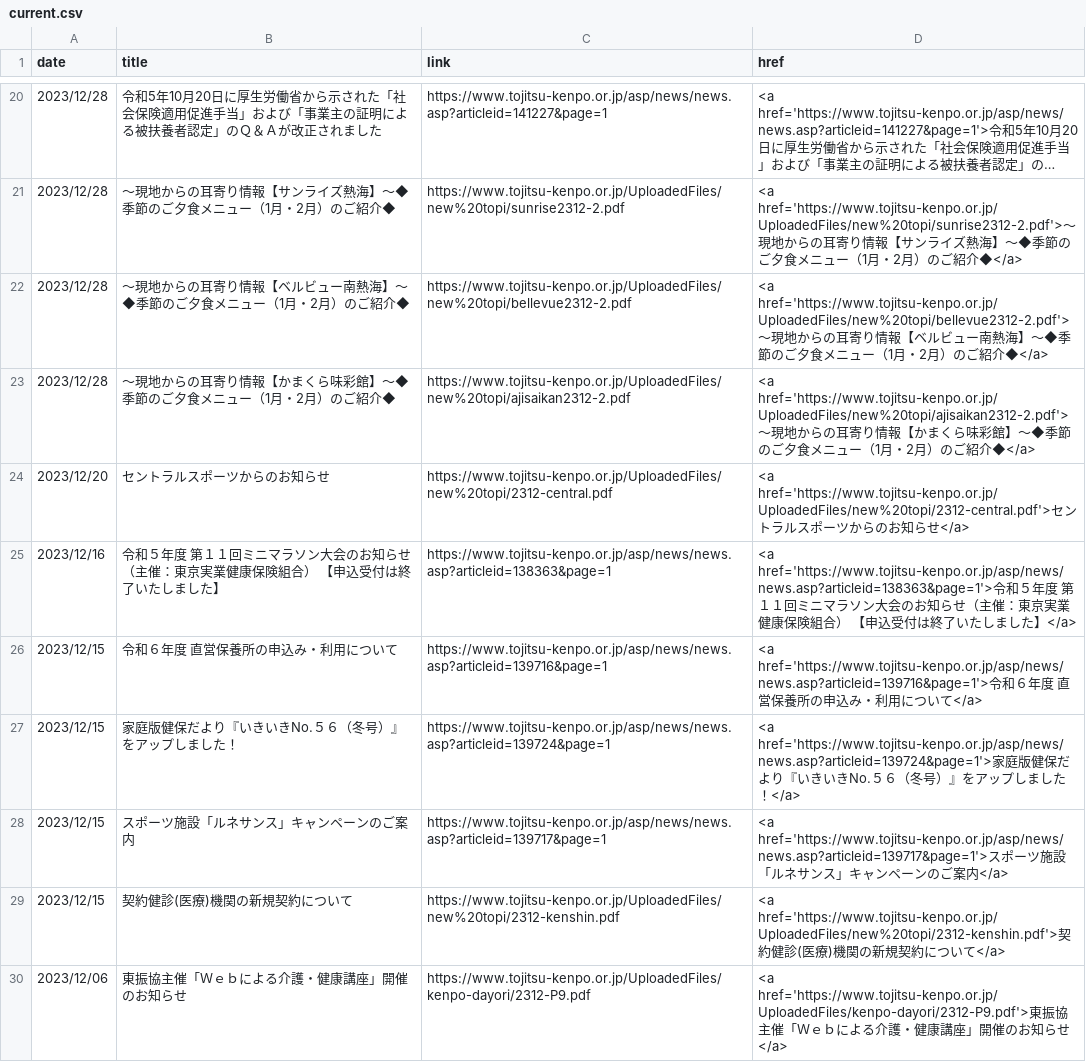
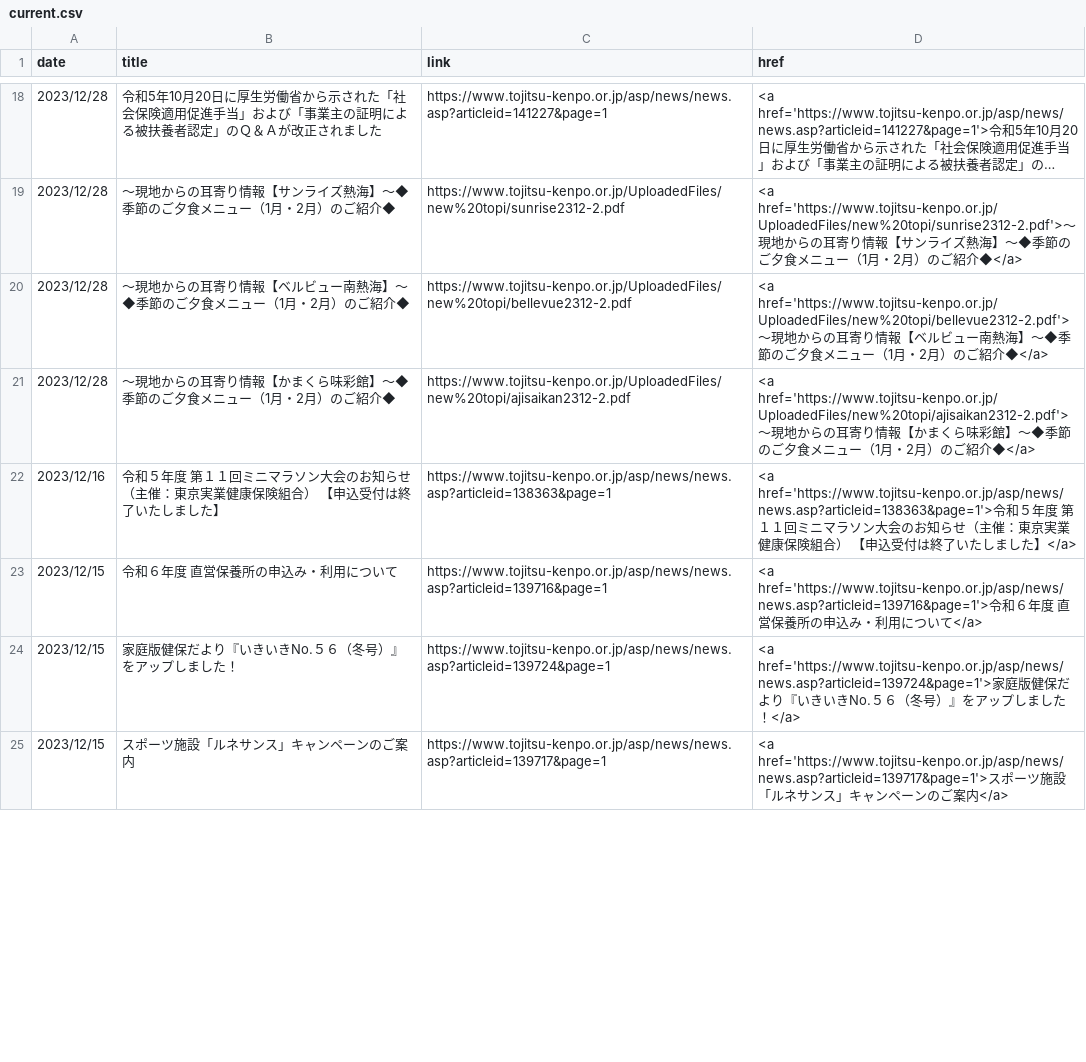
Before and after one commit to nuevocs/webscraping-change-notification, a CSV file: current.csv, drawn as a sheet; only a part is shown, gaps mark what is left out; long unchanged cells end in …; the diff covers the shown part only.

```diff
--- a/current.csv
+++ b/current.csv
@@ -23,3 +21,2 @@ date,title,link,href
 2023/12/28,～現地からの耳寄り情報【かまくら味彩館】～◆季節のご夕食メニュー（1月・2月）のご紹介◆,https://www.tojitsu-kenpo.or.jp/UploadedFiles/new%20topi/ajisaikan2312-2.pdf,<a href='https://www.tojitsu-kenpo.or.jp/UploadedFiles/new%20topi/ajisaikan2312-2.pdf'>～現地からの耳寄り情報【かまくら味彩館】～◆季節のご夕食メニュー（1月・2月）のご紹介◆</a>
-2023/12/20,セントラルスポーツからのお知らせ,https://www.tojitsu-kenpo.or.jp/UploadedFiles/new%20topi/2312-central.pdf,<a href='https://www.tojitsu-kenpo.or.jp/UploadedFiles/new%20topi/2312-central.pdf'>セントラルスポーツからのお知らせ</a>
 2023/12/16,令和５年度　第１１回ミニマラソン大会のお知らせ（主催：東京実業健康保険組合） 【申込受付は終了いたしました】,https://www.tojitsu-kenpo.or.jp/asp/news/news.asp?articleid=138363&page=1,<a href='https://www.tojitsu-kenpo.or.jp/asp/news/news.asp?articleid=138363&page=1'>令和５年度　第１１回ミニマラソン大会のお知らせ（主催：東京実業健康保険組合） 【申込受付は終了いたしました】</a>
@@ -28,3 +25 @@ date,title,link,href
 2023/12/15,スポーツ施設「ルネサンス」キャンペーンのご案内,https://www.tojitsu-kenpo.or.jp/asp/news/news.asp?articleid=139717&page=1,<a href='https://www.tojitsu-kenpo.or.jp/asp/news/news.asp?articleid=139717&page=1'>スポーツ施設「ルネサンス」キャンペーンのご案内</a>
-2023/12/15,契約健診(医療)機関の新規契約について,https://www.tojitsu-kenpo.or.jp/UploadedFiles/new%20topi/2312-kenshin.pdf,<a href='https://www.tojitsu-kenpo.or.jp/UploadedFiles/new%20topi/2312-kenshin.pdf'>契約健診(医療)機関の新規契約について</a>
-2023/12/06,東振協主催「Ｗｅｂによる介護・健康講座」開催のお知らせ,https://www.tojitsu-kenpo.or.jp/UploadedFiles/kenpo-dayori/2312-P9.pdf,<a href='https://www.tojitsu-kenpo.or.jp/UploadedFiles/kenpo-dayori/2312-P9.pdf'>東振協主催「Ｗｅｂによる介護・健康講座」開催のお知らせ</a>
```
Also changed, not shown: 6 added rows, 3 removed rows and 3 edited cells elsewhere in this file.
